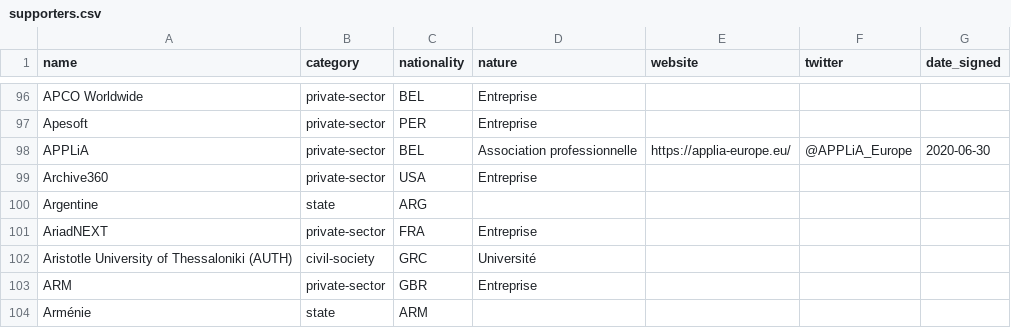
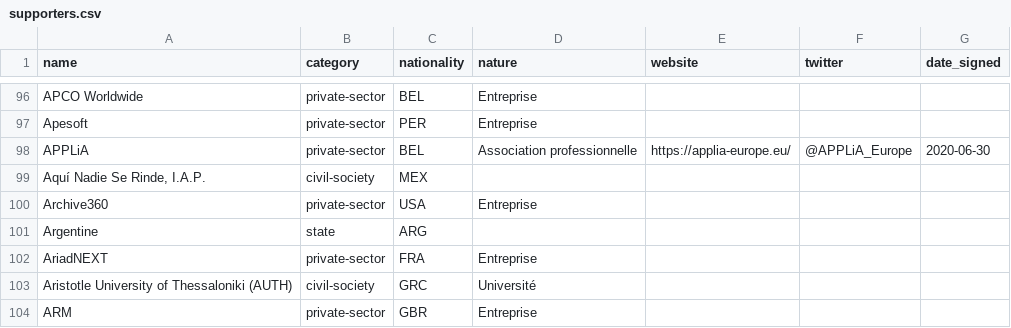
Before and after one commit to ambanum/ParisCall, a CSV file: supporters.csv, drawn as a sheet; only a part is shown, gaps mark what is left out; the shorter side is filled out with more unchanged rows.

Commit message:
Create aqui_nadie_se_rinde_i_a_p-civil-society-MEX.md [skip ci]

```diff
--- a/supporters.csv
+++ b/supporters.csv
@@ -98,2 +98,3 @@ name,category,nationality,nature,website,twitter,date_signed
 "APPLiA","private-sector","BEL","Association professionnelle","https://applia-europe.eu/","@APPLiA_Europe","2020-06-30"
+"Aquí Nadie Se Rinde, I.A.P.","civil-society","MEX","","","",""
 "Archive360","private-sector","USA","Entreprise","","",""
```
Also changed, not shown: 8 other files.
